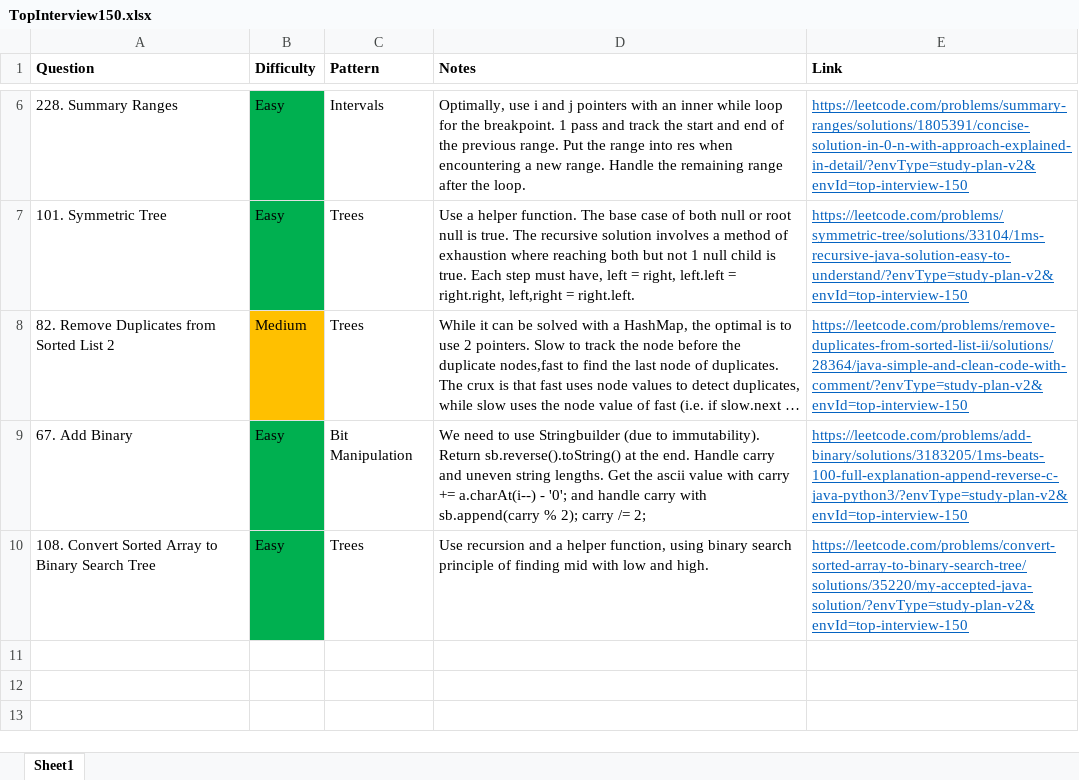
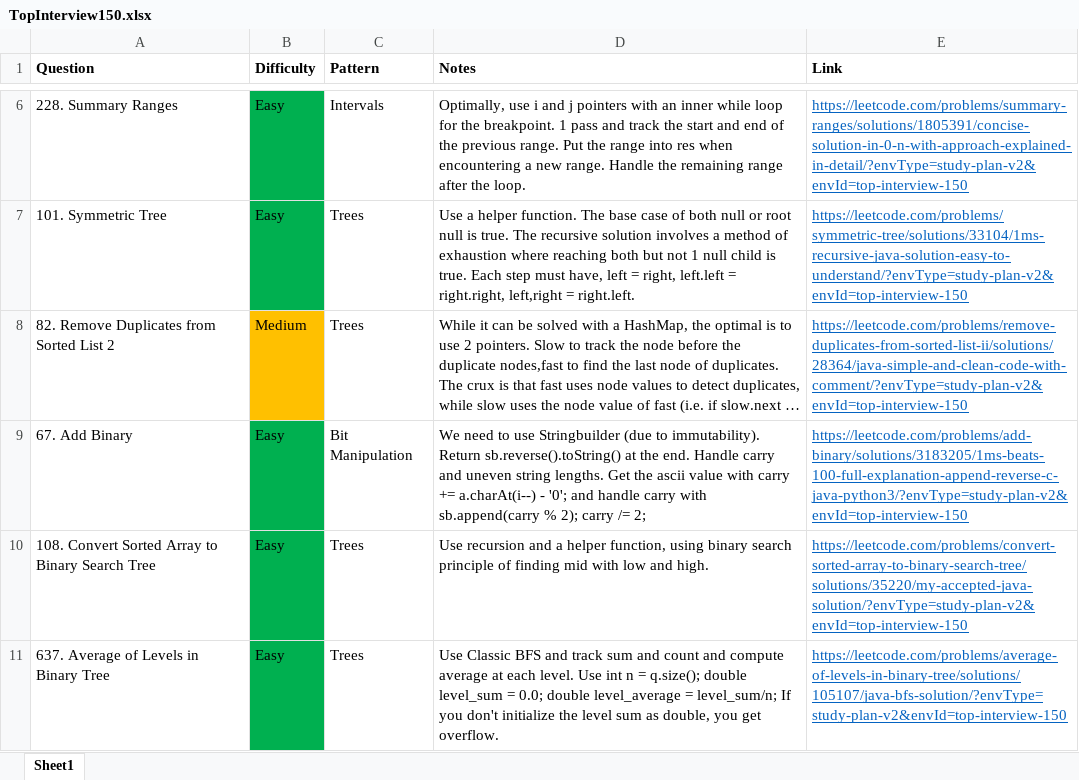
Before and after one commit to park-jsdev/library, an Excel workbook: java/TopInterview150.xlsx, sheet Sheet1, drawn as a sheet; only a part is shown, gaps mark what is left out; long unchanged cells end in …; values as stored, in another font and other column widths than the file's, no borders; the diff names each change by its address in the sheet, - before the commit and + after, or states it on an @@ line.

Commit message:
dsa trees

```diff
--- a/java/TopInterview150.xlsx (sheet Sheet1)
+++ b/java/TopInterview150.xlsx (sheet Sheet1)
+row 11: 637. Average of Levels in Binary Tree | Easy | Trees | Use Classic BFS and track sum and count and compute average at each level. Use int n = q.size(); double level_sum = 0.0; double level_average = level_sum/n; If you don't initialize the level sum as double, you get overflow. | https://leetcode.com/problems/average-of-levels-in-binary-tree/solutions/105107/java-bfs-solution/?envType=study-plan-v2&envId=top-interview-150
```
Also changed, not shown: 2 other files.
